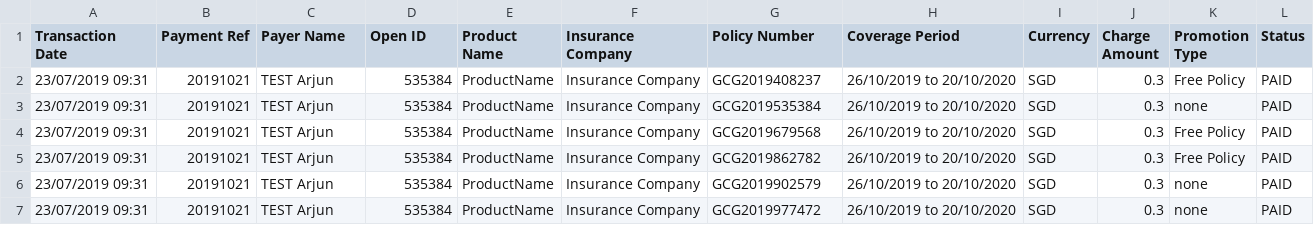
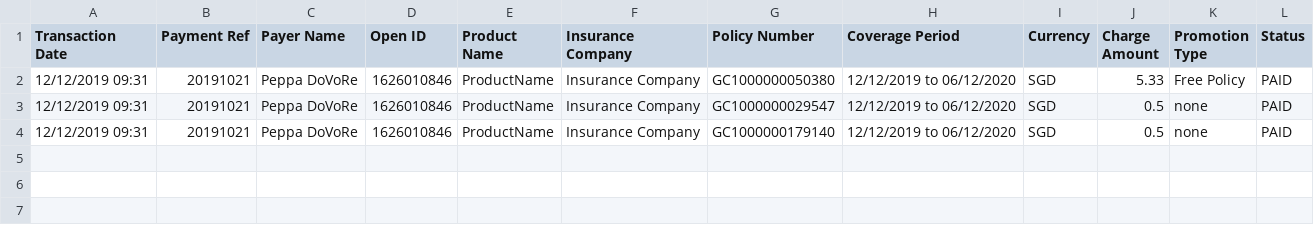
Before and after one commit to dorise1/test, a CSV file: 20191026test3.csv, drawn as a sheet.

Commit message:
Update 20191026test3.csv

```diff
--- a/20191026test3.csv
+++ b/20191026test3.csv
@@ -1,7 +1,4 @@
 Transaction Date,Payment Ref,Payer Name,Open ID,Product Name,Insurance Company,Policy Number,Coverage Period,Currency,Charge Amount,Promotion Type,Status
-23/07/2019 09:31,20191021,TEST Arjun,535384,ProductName,Insurance Company,GCG2019408237,26/10/2019 to 20/10/2020,SGD,0.3,Free Policy,PAID
-23/07/2019 09:31,20191021,TEST Arjun,535384,ProductName,Insurance Company,GCG2019535384,26/10/2019 to 20/10/2020,SGD,0.3,none,PAID
-23/07/2019 09:31,20191021,TEST Arjun,535384,ProductName,Insurance Company,GCG2019679568,26/10/2019 to 20/10/2020,SGD,0.3,Free Policy,PAID
-23/07/2019 09:31,20191021,TEST Arjun,535384,ProductName,Insurance Company,GCG2019862782,26/10/2019 to 20/10/2020,SGD,0.3,Free Policy,PAID
-23/07/2019 09:31,20191021,TEST Arjun,535384,ProductName,Insurance Company,GCG2019902579,26/10/2019 to 20/10/2020,SGD,0.3,none,PAID
-23/07/2019 09:31,20191021,TEST Arjun,535384,ProductName,Insurance Company,GCG2019977472,26/10/2019 to 20/10/2020,SGD,0.3,none,PAID
+12/12/2019 09:31,20191021,Peppa DoVoRe,1626010846,ProductName,Insurance Company,GC1000000050380,12/12/2019 to 06/12/2020,SGD,5.33,Free Policy,PAID
+12/12/2019 09:31,20191021,Peppa DoVoRe,1626010846,ProductName,Insurance Company,GC1000000029547,12/12/2019 to 06/12/2020,SGD,0.5,none,PAID
+12/12/2019 09:31,20191021,Peppa DoVoRe,1626010846,ProductName,Insurance Company,GC1000000179140,12/12/2019 to 06/12/2020,SGD,0.5,none,PAID
```
